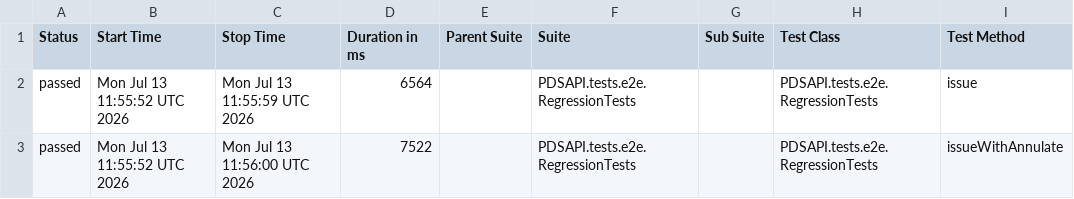
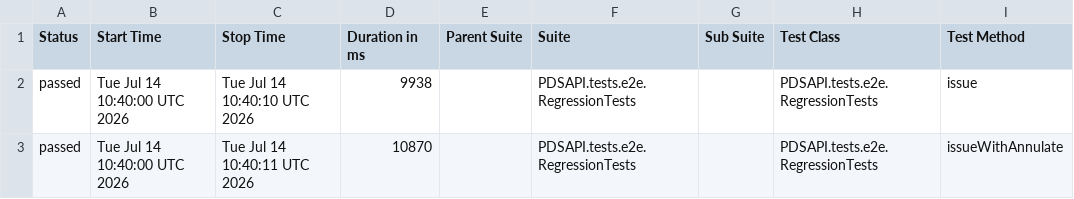
Before and after one commit to Dania13/java-test-QA, a CSV file: data/suites.csv, drawn as a sheet; only a part is shown; the diff names each change by its address in the sheet, - before the commit and + after, or states it on an @@ line.

```diff
--- a/data/suites.csv
+++ b/data/suites.csv
-B2:B3 (Start Time): Mon Jul 13 11:55:52 UTC 2026
+B2:B3 (Start Time): Tue Jul 14 10:40:00 UTC 2026
-C2 (Stop Time): Mon Jul 13 11:55:59 UTC 2026
+C2 (Stop Time): Tue Jul 14 10:40:10 UTC 2026
-D2 (Duration in ms): 6564
+D2 (Duration in ms): 9938
-C3 (Stop Time): Mon Jul 13 11:56:00 UTC 2026
+C3 (Stop Time): Tue Jul 14 10:40:11 UTC 2026
-D3 (Duration in ms): 7522
+D3 (Duration in ms): 10870
```
Also changed, not shown: 53 other files.
